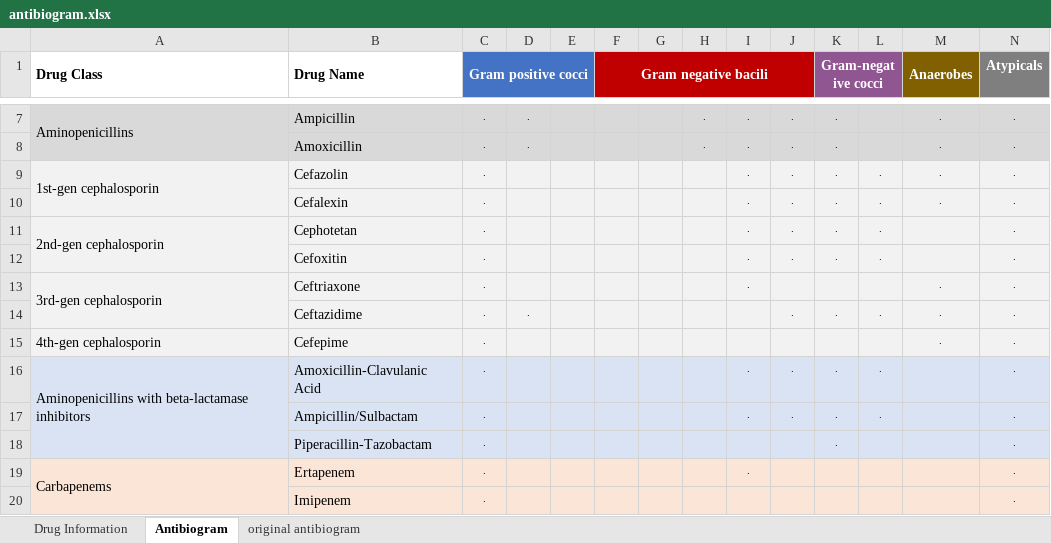
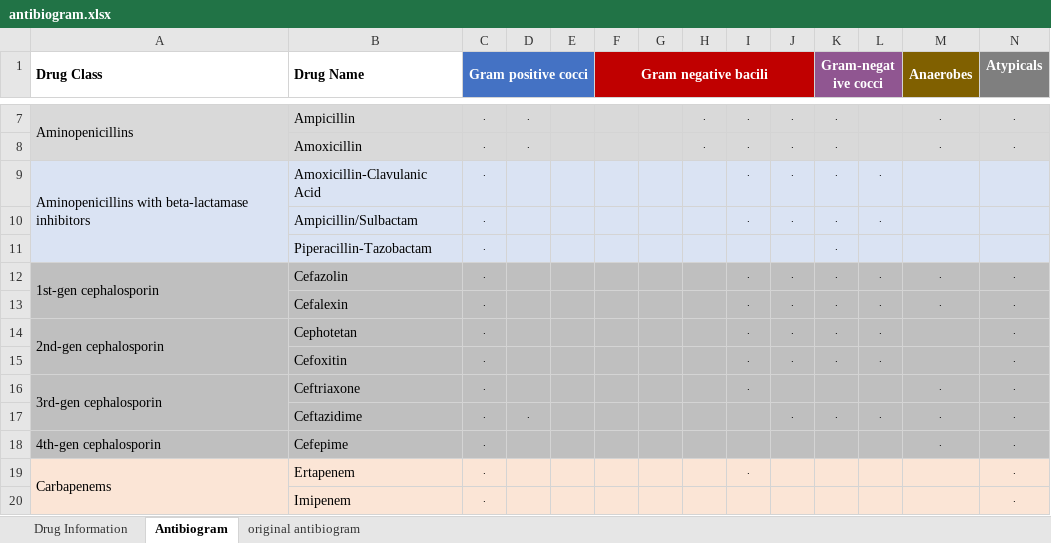
Before and after one commit to nocalla/antibiogram, an Excel workbook: antibiogram.xlsx, sheet Antibiogram, drawn as a sheet; only a part is shown, gaps mark what is left out; values as stored, in another font and other column widths than the file's, no borders; conditional formats not drawn; removed rows and columns are numbered as before the commit, all else as after; the diff names each change by its address in the sheet, - before the commit and + after, or states it on an @@ line.

```diff
--- a/antibiogram.xlsx (sheet Antibiogram)
+++ b/antibiogram.xlsx (sheet Antibiogram)
+row 9: Aminopenicillins with beta-lactamase inhibitors | Amoxicillin-Clavulanic Acid | . |  |  |  |  |  | . | . | . | .
+row 10:  | Ampicillin/Sulbactam | . |  |  |  |  |  | . | . | . | .
+row 11:  | Piperacillin-Tazobactam | . |  |  |  |  |  |  |  | .
-A12:N18 fill: #F2F2F2
+A12:N18 fill: #BFBFBF
-row 16: Aminopenicillins with beta-lactamase inhibitors | Amoxicillin-Clavulanic Acid | . |  |  |  |  |  | . | . | . | . |  | .
-row 17:  | Ampicillin/Sulbactam | . |  |  |  |  |  | . | . | . | . |  | .
-row 18:  | Piperacillin-Tazobactam | . |  |  |  |  |  |  |  | . |  |  | .
```
Also changed, not shown: sheet Drug Information, formulas that keep their value.
